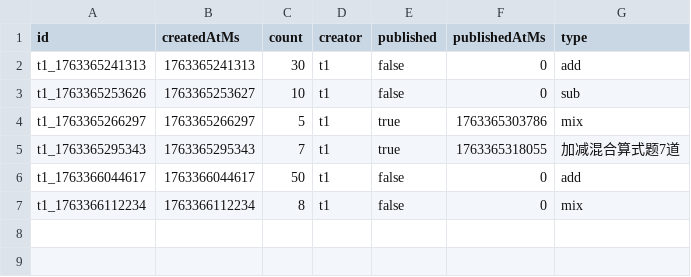
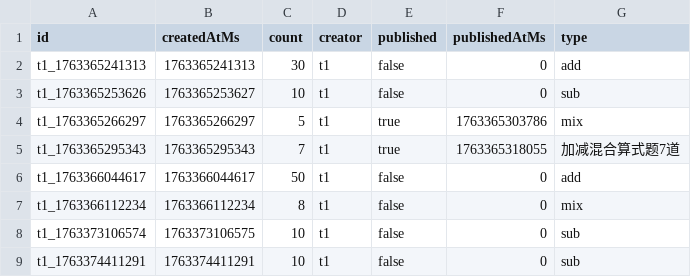
Before and after one commit to YesAnna001/ExercisesGenerator, a CSV file: data/exercises.csv, drawn as a sheet.

```diff
--- a/data/exercises.csv
+++ b/data/exercises.csv
@@ -7 +7,3 @@ t1_1763366044617,1763366044617,50,t1,false,0,add
 t1_1763366112234,1763366112234,8,t1,false,0,mix
+t1_1763373106574,1763373106575,10,t1,false,0,sub
+t1_1763374411291,1763374411291,10,t1,false,0,sub
```
Also changed, not shown: 35 other files.
